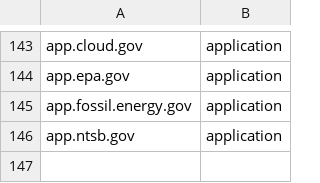
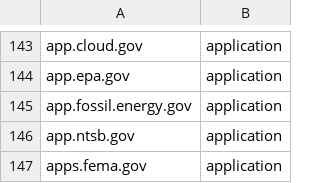
Before and after one commit to GSA/federal-website-index, a CSV file: criteria/ignore-list-begins.csv, drawn as a sheet; only a part is shown, gaps mark what is left out.

Commit message:
adding fema

```diff
--- a/criteria/ignore-list-begins.csv
+++ b/criteria/ignore-list-begins.csv
@@ -146 +146,2 @@ app.fossil.energy.gov,application
 app.ntsb.gov,application
+apps.fema.gov,application
```
